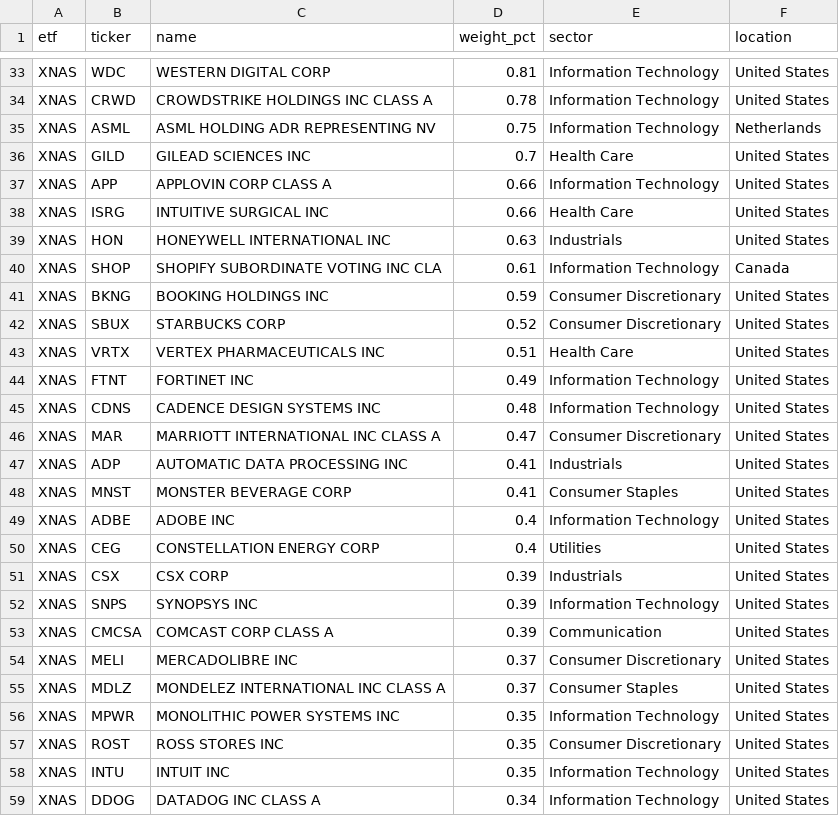
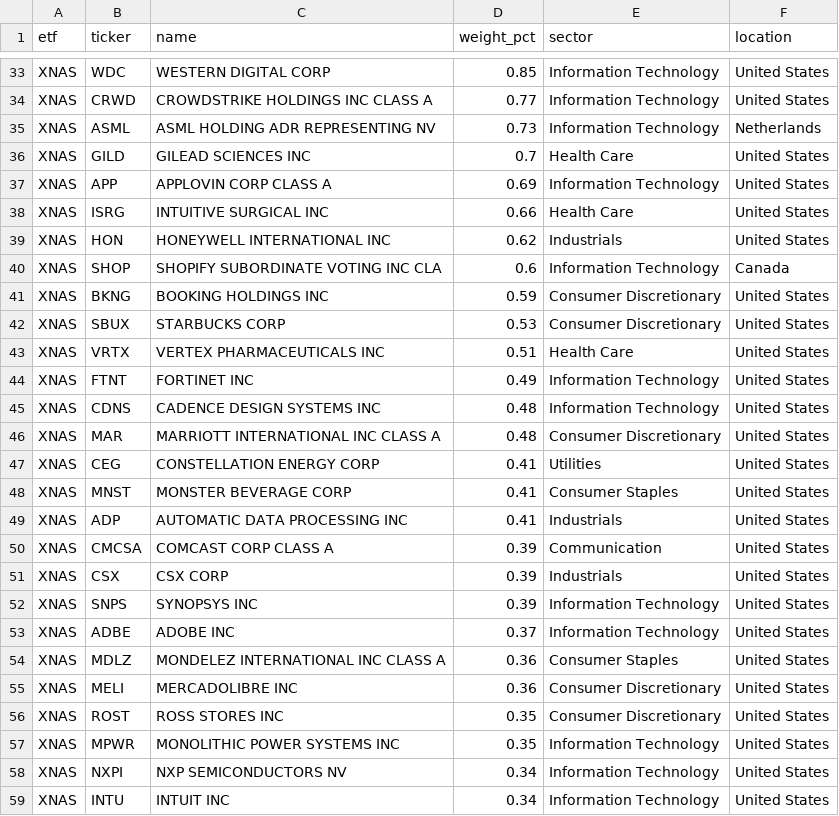
Before and after one commit to AndyOPDev/portfolio-tracker, a CSV file: data/holdings/XNAS_holdings.csv, drawn as a sheet; only a part is shown, gaps mark what is left out; the shorter side is filled out with more unchanged rows; removed rows and columns are numbered as before the commit, all else as after; the diff covers the shown part only; the diff names each change by its address in the sheet, - before the commit and + after, or states it on an @@ line.

```diff
--- a/data/holdings/XNAS_holdings.csv
+++ b/data/holdings/XNAS_holdings.csv
-D33 (weight_pct): 0.81
+D33 (weight_pct): 0.85
-D34 (weight_pct): 0.78
+D34 (weight_pct): 0.77
-D35 (weight_pct): 0.75
+D35 (weight_pct): 0.73
-D37 (weight_pct): 0.66
+D37 (weight_pct): 0.69
-D39 (weight_pct): 0.63
+D39 (weight_pct): 0.62
-D40 (weight_pct): 0.61
+D40 (weight_pct): 0.6
-D42 (weight_pct): 0.52
+D42 (weight_pct): 0.53
-D46 (weight_pct): 0.47
+D46 (weight_pct): 0.48
+row 47: XNAS | CEG | CONSTELLATION ENERGY CORP | 0.41 | Utilities | United States
-row 49: XNAS | ADBE | ADOBE INC | 0.4 | Information Technology | United States
-row 50: XNAS | CEG | CONSTELLATION ENERGY CORP | 0.4 | Utilities | United States
@@ row 53 moved to row 50: XNAS @@
-B53 (ticker): MELI
+B53 (ticker): ADBE
-C53 (name): MERCADOLIBRE INC
+C53 (name): ADOBE INC
-E53 (sector): Consumer Discretionary
+E53 (sector): Information Technology
-D54 (weight_pct): 0.37
+D54 (weight_pct): 0.36
+row 55: XNAS | MELI | MERCADOLIBRE INC | 0.36 | Consumer Discretionary | United States
@@ row 57 moved to row 56: XNAS @@
@@ row 60 moved to row 58: XNAS @@
-D59 (weight_pct): 0.35
+D59 (weight_pct): 0.34
```
Also changed, not shown: 7 added rows, 7 removed rows, 6 moved rows and 28 edited cells elsewhere in this file, data/holdings/EMRG_holdings.csv, data/holdings/VVSM_holdings.csv, 3 other files.
